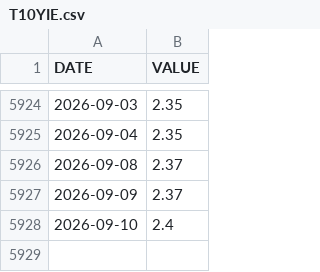
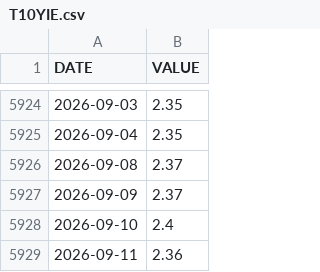
Before and after one commit to jesekdahl-source/MACRO-ECO-RADAR, a CSV file: data_cache/T10YIE.csv, drawn as a sheet; only a part is shown, gaps mark what is left out; the diff names each change by its address in the sheet, - before the commit and + after, or states it on an @@ line.

```diff
--- a/data_cache/T10YIE.csv
+++ b/data_cache/T10YIE.csv
+row 5929: 2026-09-11 | 2.36
```
